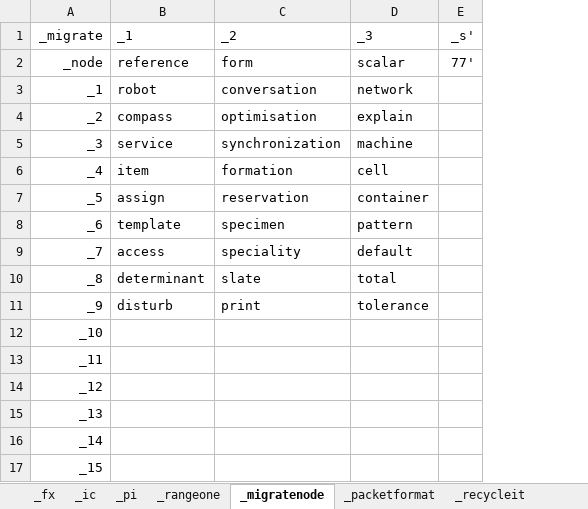
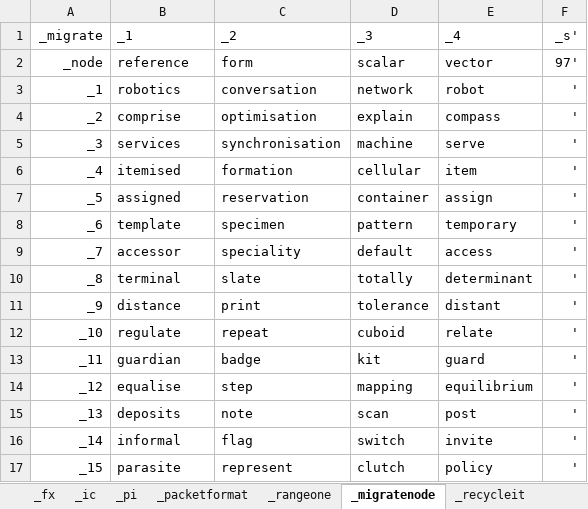
Before and after one commit to openroot/iceKnives32, an Excel workbook: archive/iceKnives32/iceKnives32.xlsx, sheet _migratenode, drawn as a sheet; only a part is shown; values as stored, in another font and other column widths than the file's, no borders; charts and pictures not drawn; addresses are those after the commit; the diff covers the shown part only; the diff names each change by its address in the sheet, - before the commit and + after, or states it on an @@ line.

```diff
--- a/archive/iceKnives32/iceKnives32.xlsx (sheet _migratenode)
+++ b/archive/iceKnives32/iceKnives32.xlsx (sheet _migratenode)
@@ sheet tab order changed: _fx | _ic | _pi | _packetformat | _rangeone | _migratenode | _recycleit @@
+column E (_4), rows 2-17: vector | robot | compass | serve | item | assign | temporary | access | determinant | distant | relate | guard | equilibrium | post | invite | policy
-F2 (_s'): 77'
+F2 (_s'): 97'
-B3 (_1): robot
+B3 (_1): robotics
-F3:F17 (_s'): (empty)
+F3:F17 (_s'): '
-B4 (_1): compass
+B4 (_1): comprise
-B5 (_1): service
+B5 (_1): services
-C5 (_2): synchronization
+C5 (_2): synchronisation
-B6 (_1): item
+B6 (_1): itemised
-D6 (_3): cell
+D6 (_3): cellular
-B7 (_1): assign
+B7 (_1): assigned
-B9 (_1): access
+B9 (_1): accessor
-B10 (_1): determinant
+B10 (_1): terminal
-D10 (_3): total
+D10 (_3): totally
-B11 (_1): disturb
+B11 (_1): distance
-B12 (_1): (empty)
+B12 (_1): regulate
-C12 (_2): (empty)
+C12 (_2): repeat
-D12 (_3): (empty)
+D12 (_3): cuboid
-B13 (_1): (empty)
+B13 (_1): guardian
-C13 (_2): (empty)
+C13 (_2): badge
-D13 (_3): (empty)
+D13 (_3): kit
-B14 (_1): (empty)
+B14 (_1): equalise
-C14 (_2): (empty)
+C14 (_2): step
-D14 (_3): (empty)
+D14 (_3): mapping
-B15 (_1): (empty)
+B15 (_1): deposits
-C15 (_2): (empty)
+C15 (_2): note
-D15 (_3): (empty)
+D15 (_3): scan
-B16 (_1): (empty)
+B16 (_1): informal
-C16 (_2): (empty)
+C16 (_2): flag
-D16 (_3): (empty)
+D16 (_3): switch
-B17 (_1): (empty)
+B17 (_1): parasite
-C17 (_2): (empty)
+C17 (_2): represent
-D17 (_3): (empty)
+D17 (_3): clutch
```
Also changed, not shown: 70 edited cells elsewhere in this sheet, sheet _packetformat, sheet _rangeone, 3 other files.
